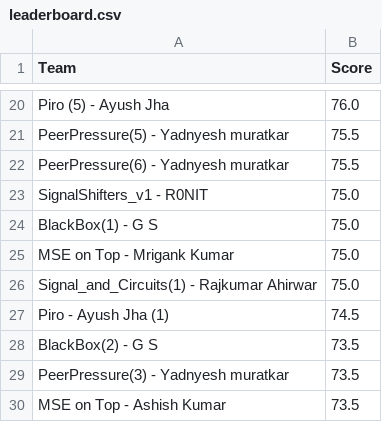
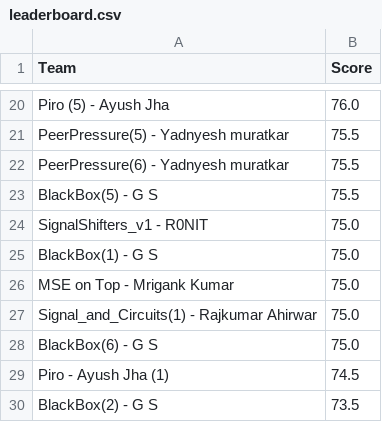
Before and after one commit to Akshat221005/dmc-leaderboard, a CSV file: leaderboard.csv, drawn as a sheet; only a part is shown, gaps mark what is left out; the shorter side is filled out with more unchanged rows; the diff names each change by its address in the sheet, - before the commit and + after, or states it on an @@ line.

Commit message:
auto update leaderboard

```diff
--- a/leaderboard.csv
+++ b/leaderboard.csv
+row 23: BlackBox(5) - G S | 75.5
+row 28: BlackBox(6) - G S | 75.0
```
Also changed, not shown: 1 other file.
